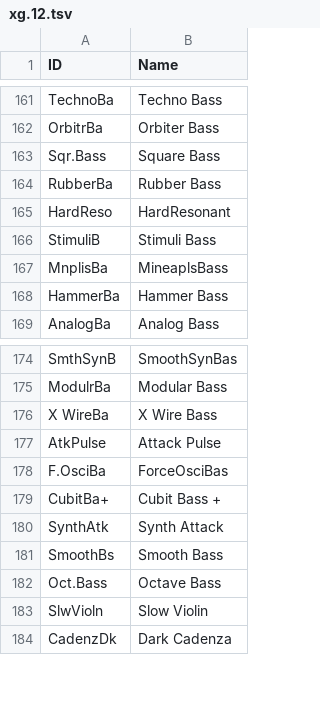
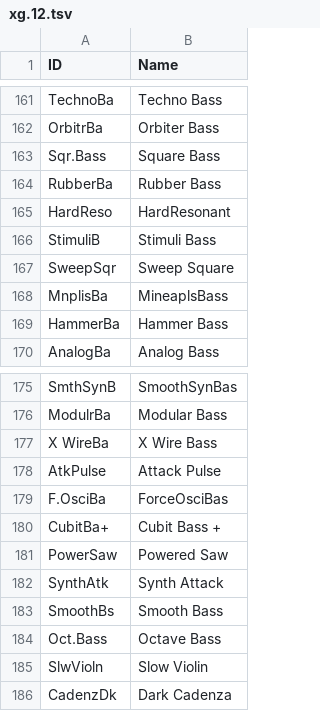
Before and after one commit to ltgcgo/octavia, a TSV file: data/map/xg.12.tsv, drawn as a sheet; only a part is shown, gaps mark what is left out.

```diff
--- a/data/map/xg.12.tsv
+++ b/data/map/xg.12.tsv
@@ -166,2 +166,3 @@ HardReso	HardResonant
 StimuliB	Stimuli Bass
+SweepSqr	Sweep Square
 MnplisBa	MineaplsBass
@@ -179,2 +180,3 @@ F.OsciBa	ForceOsciBas
 CubitBa+	Cubit Bass +
+PowerSaw	Powered Saw
 SynthAtk	Synth Attack
```
Also changed, not shown: data/map/xg.10.tsv, data/map/xg.24.tsv, 3 other files.
